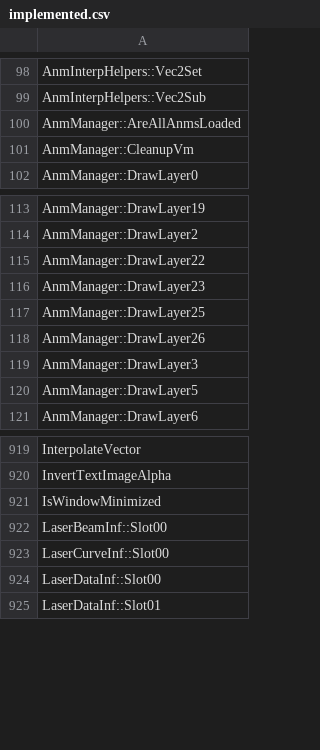
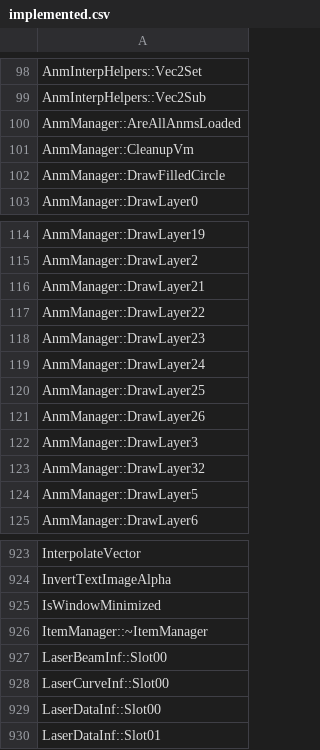
Before and after one commit to N0zoM1z0/th128, a CSV file: config/implemented.csv, drawn as a sheet; only a part is shown, gaps mark what is left out; the diff names each change by its address in the sheet, - before the commit and + after, or states it on an @@ line.

```diff
--- a/config/implemented.csv
+++ b/config/implemented.csv
+row 102: AnmManager::DrawFilledCircle
+row 116: AnmManager::DrawLayer21
+row 119: AnmManager::DrawLayer24
+row 123: AnmManager::DrawLayer32
+row 926: ItemManager::~ItemManager
```
Also changed, not shown: config/function-boundaries.csv, config/matches.csv, 8 other files.
